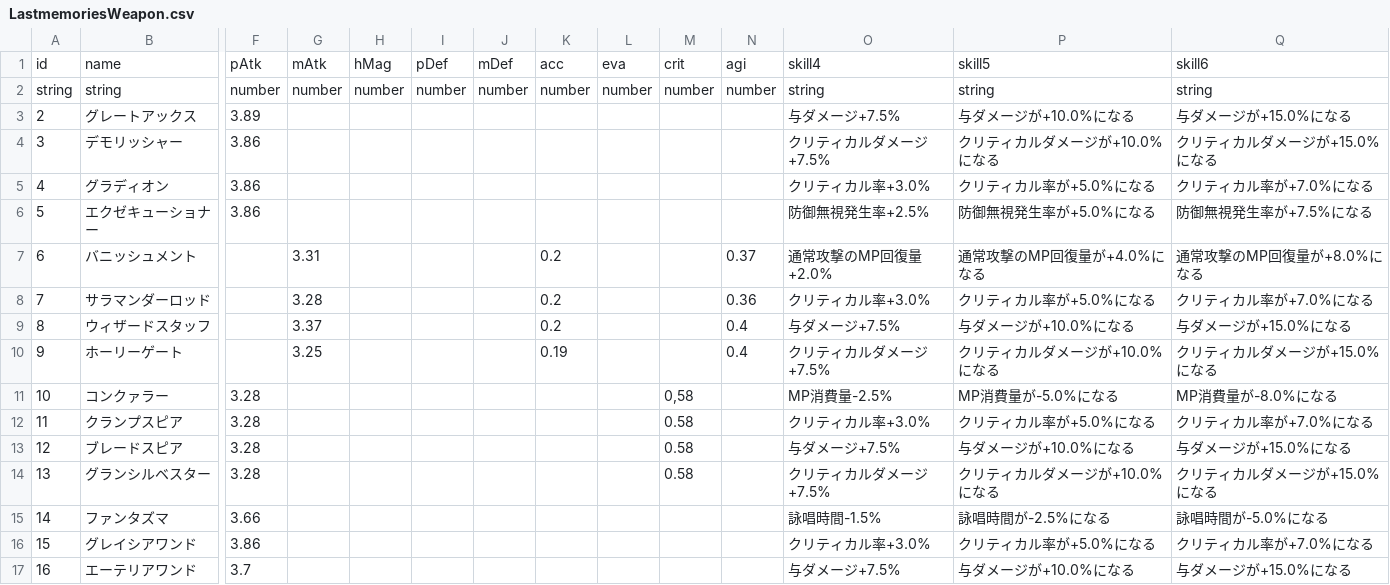
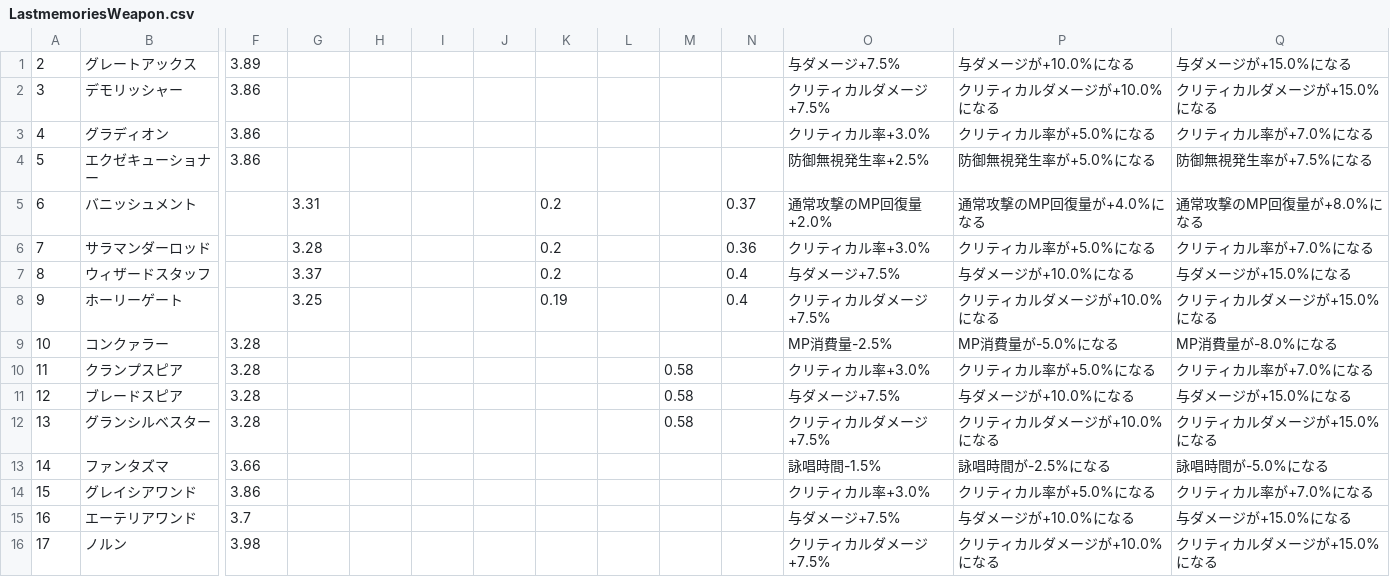
Before and after one commit to yonyon-web/BCGToolsDataSource, a CSV file: LastmemoriesWeapon.csv, drawn as a sheet; only a part is shown, gaps mark what is left out; the shorter side is filled out with more unchanged rows; removed rows and columns are numbered as before the commit, all else as after; rows hold the shown columns only; the diff names each change by its address in the sheet, - before the commit and + after, or states it on an @@ line.

Commit message:
Upload or update LastmemoriesWeapon.csv via Add-on

```diff
--- a/LastmemoriesWeapon.csv
+++ b/LastmemoriesWeapon.csv
-row 1: id | name | pAtk | mAtk | hMag | pDef | mDef | acc | eva | crit | agi | skill4 | skill5 | skill6
-row 2: string | string | number | number | number | number | number | number | number | number | number | string | string | string
-M9: 0,58
+M9: (empty)
```
